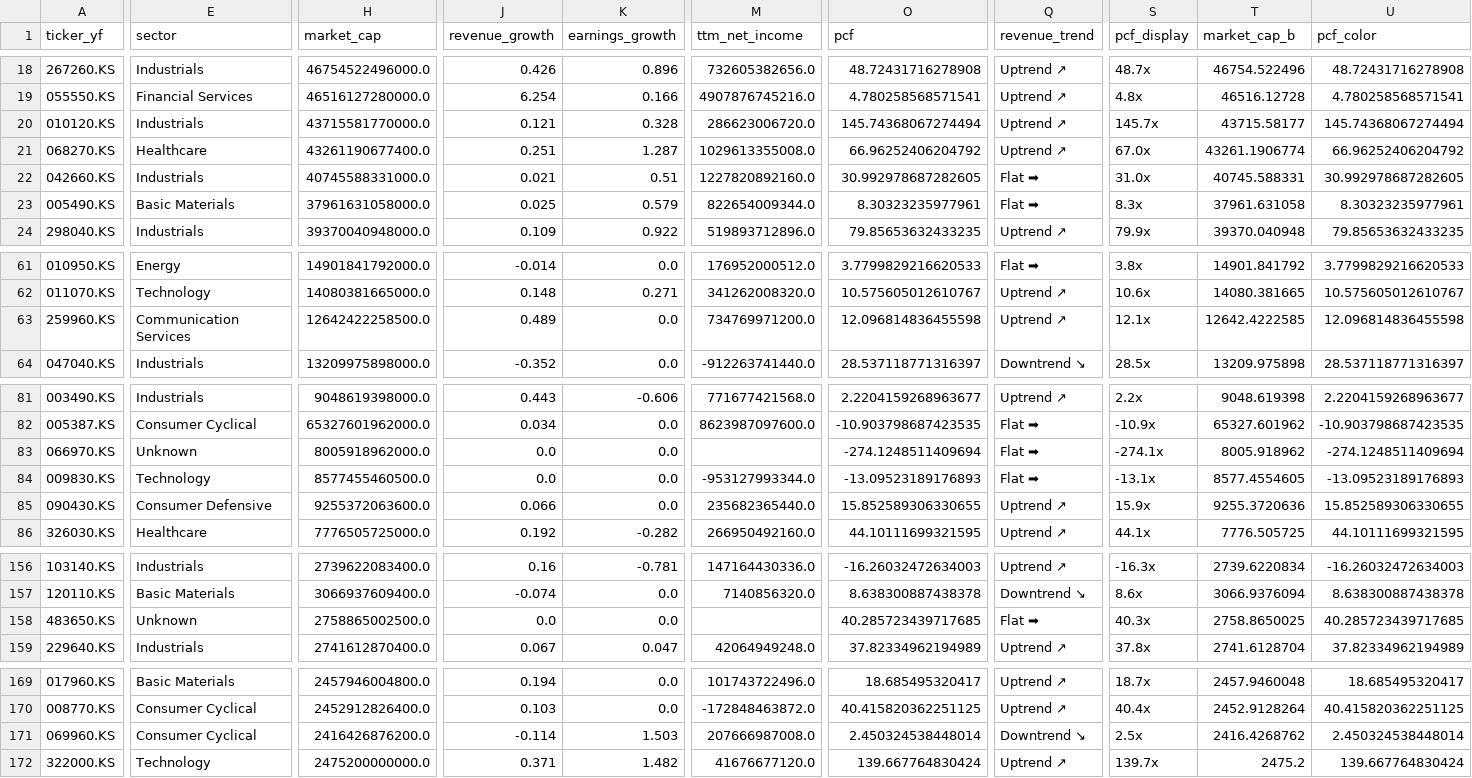
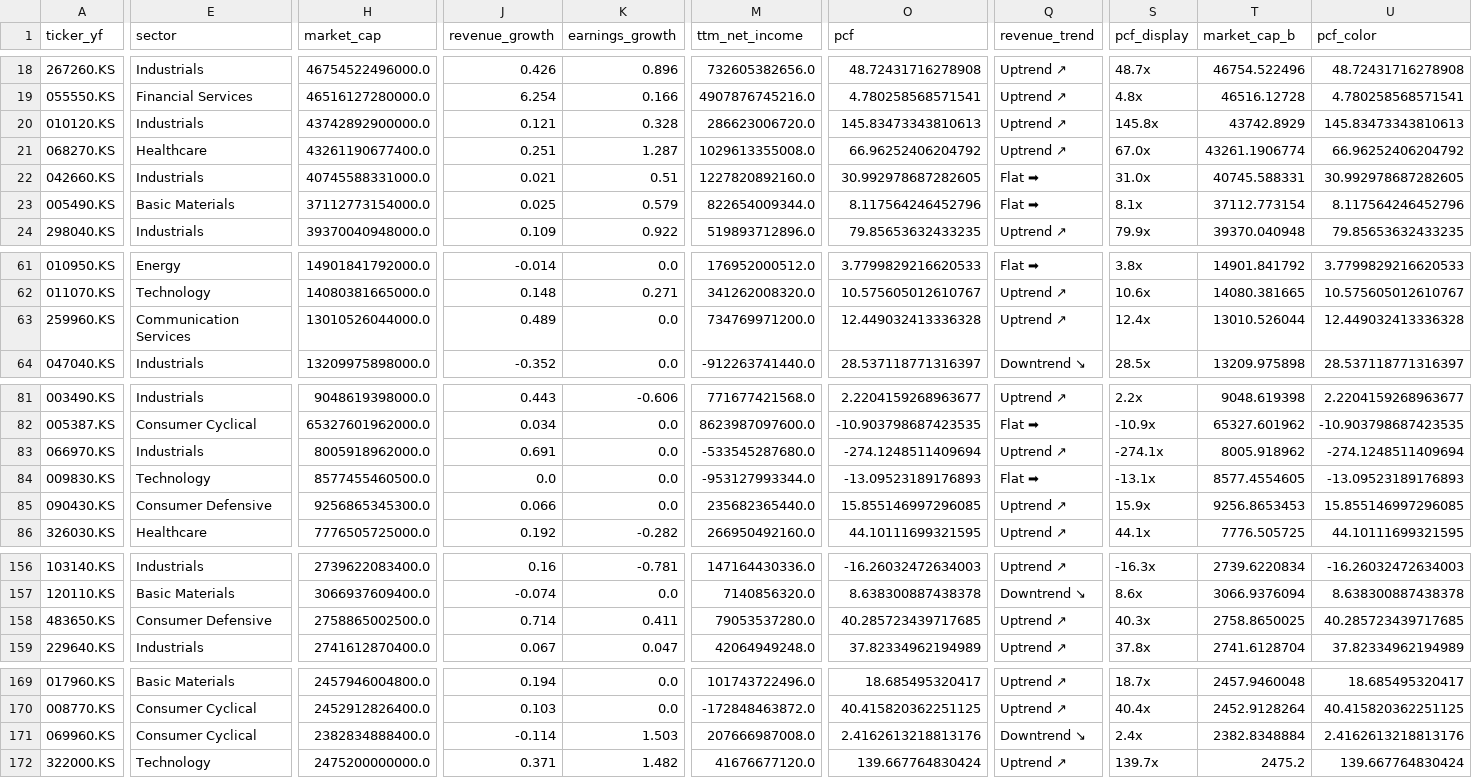
Before and after one commit to hyoseok88/g-valuemap, a CSV file: seeds/korea.csv, drawn as a sheet; only a part is shown, gaps mark what is left out; the diff covers the shown part only; the diff names each change by its address in the sheet, - before the commit and + after, or states it on an @@ line.

```diff
--- a/seeds/korea.csv
+++ b/seeds/korea.csv
-H20 (market_cap): 43715581770000.0
+H20 (market_cap): 43742892900000.0
-O20 (pcf): 145.74368067274494
+O20 (pcf): 145.83473343810613
-S20 (pcf_display): 145.7x
+S20 (pcf_display): 145.8x
-T20 (market_cap_b): 43715.58177
+T20 (market_cap_b): 43742.8929
-U20 (pcf_color): 145.74368067274494
+U20 (pcf_color): 145.83473343810613
-H23 (market_cap): 37961631058000.0
+H23 (market_cap): 37112773154000.0
-O23 (pcf): 8.30323235977961
+O23 (pcf): 8.117564246452796
-S23 (pcf_display): 8.3x
+S23 (pcf_display): 8.1x
-T23 (market_cap_b): 37961.631058
+T23 (market_cap_b): 37112.773154
-U23 (pcf_color): 8.30323235977961
+U23 (pcf_color): 8.117564246452796
-H63 (market_cap): 12642422258500.0
+H63 (market_cap): 13010526044000.0
-O63 (pcf): 12.096814836455598
+O63 (pcf): 12.449032413336328
-S63 (pcf_display): 12.1x
+S63 (pcf_display): 12.4x
-T63 (market_cap_b): 12642.4222585
+T63 (market_cap_b): 13010.526044
-U63 (pcf_color): 12.096814836455598
+U63 (pcf_color): 12.449032413336328
-E83 (sector): Unknown
+E83 (sector): Industrials
-J83 (revenue_growth): 0.0
+J83 (revenue_growth): 0.691
-M83 (ttm_net_income): (empty)
+M83 (ttm_net_income): -533545287680.0
-Q83 (revenue_trend): Flat ➡
+Q83 (revenue_trend): Uptrend ↗
-H85 (market_cap): 9255372063600.0
+H85 (market_cap): 9256865345300.0
-O85 (pcf): 15.852589306330655
+O85 (pcf): 15.855146997296085
-T85 (market_cap_b): 9255.3720636
+T85 (market_cap_b): 9256.8653453
-U85 (pcf_color): 15.852589306330655
+U85 (pcf_color): 15.855146997296085
-E158 (sector): Unknown
+E158 (sector): Consumer Defensive
-J158 (revenue_growth): 0.0
+J158 (revenue_growth): 0.714
-K158 (earnings_growth): 0.0
+K158 (earnings_growth): 0.411
-M158 (ttm_net_income): (empty)
+M158 (ttm_net_income): 79053537280.0
-Q158 (revenue_trend): Flat ➡
+Q158 (revenue_trend): Uptrend ↗
-H171 (market_cap): 2416426876200.0
+H171 (market_cap): 2382834888400.0
-O171 (pcf): 2.450324538448014
+O171 (pcf): 2.4162613218813176
-S171 (pcf_display): 2.5x
+S171 (pcf_display): 2.4x
-T171 (market_cap_b): 2416.4268762
+T171 (market_cap_b): 2382.8348884
-U171 (pcf_color): 2.450324538448014
+U171 (pcf_color): 2.4162613218813176
```
Also changed, not shown: 9 edited cells elsewhere in this file, seeds/usa.csv.
